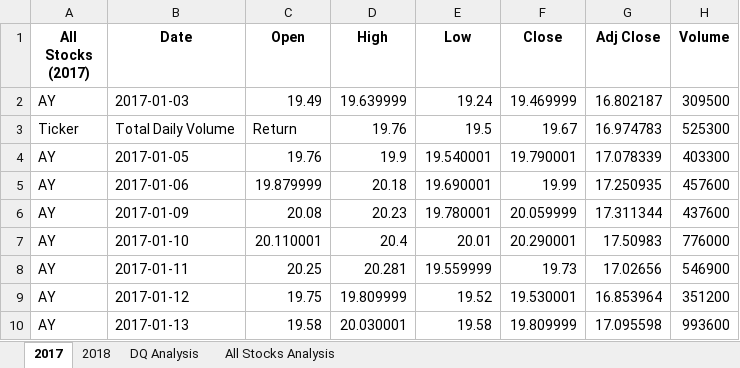
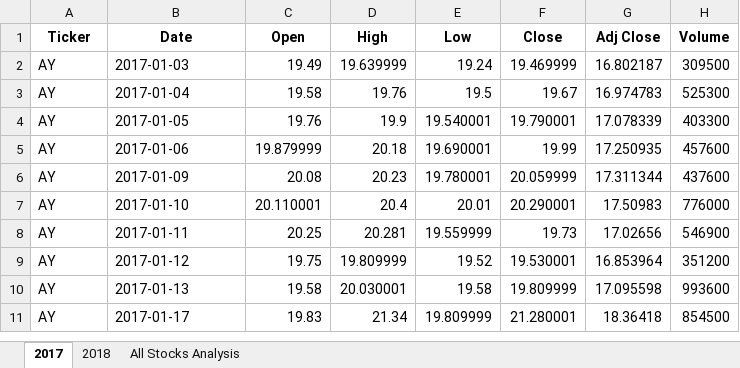
Before and after one commit to Connectime4ever/stock-analysis, an Excel workbook: VBA_Challenge.xlsm, sheet 2017, drawn as a sheet; only a part is shown; the shorter side is filled out with more unchanged rows; values as stored, in another font and other column widths than the file's, no borders; the diff names each change by its address in the sheet, - before the commit and + after, or states it on an @@ line.

```diff
--- a/VBA_Challenge.xlsm (sheet 2017)
+++ b/VBA_Challenge.xlsm (sheet 2017)
-sheet tab: DQ Analysis
-A1: All Stocks (2017)
+A1: Ticker
-A3 (Ticker): Ticker
+A3 (Ticker): AY
-B3 (Date): Total Daily Volume
+B3 (Date): 2017-01-04
-C3 (Open): Return
+C3 (Open): 19.58
```
Also changed, not shown: sheet All Stocks Analysis, sheet 2018, charts or pictures, green_stocks.xlsm.
